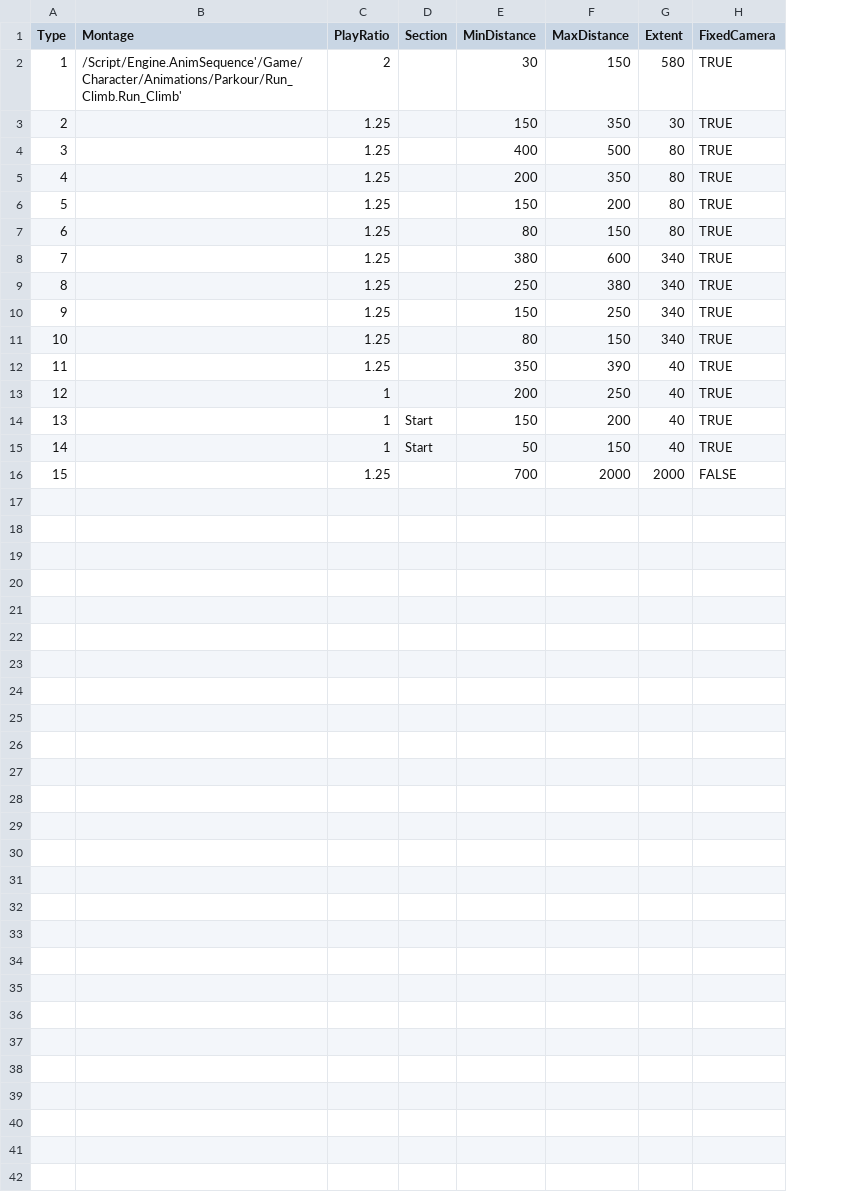
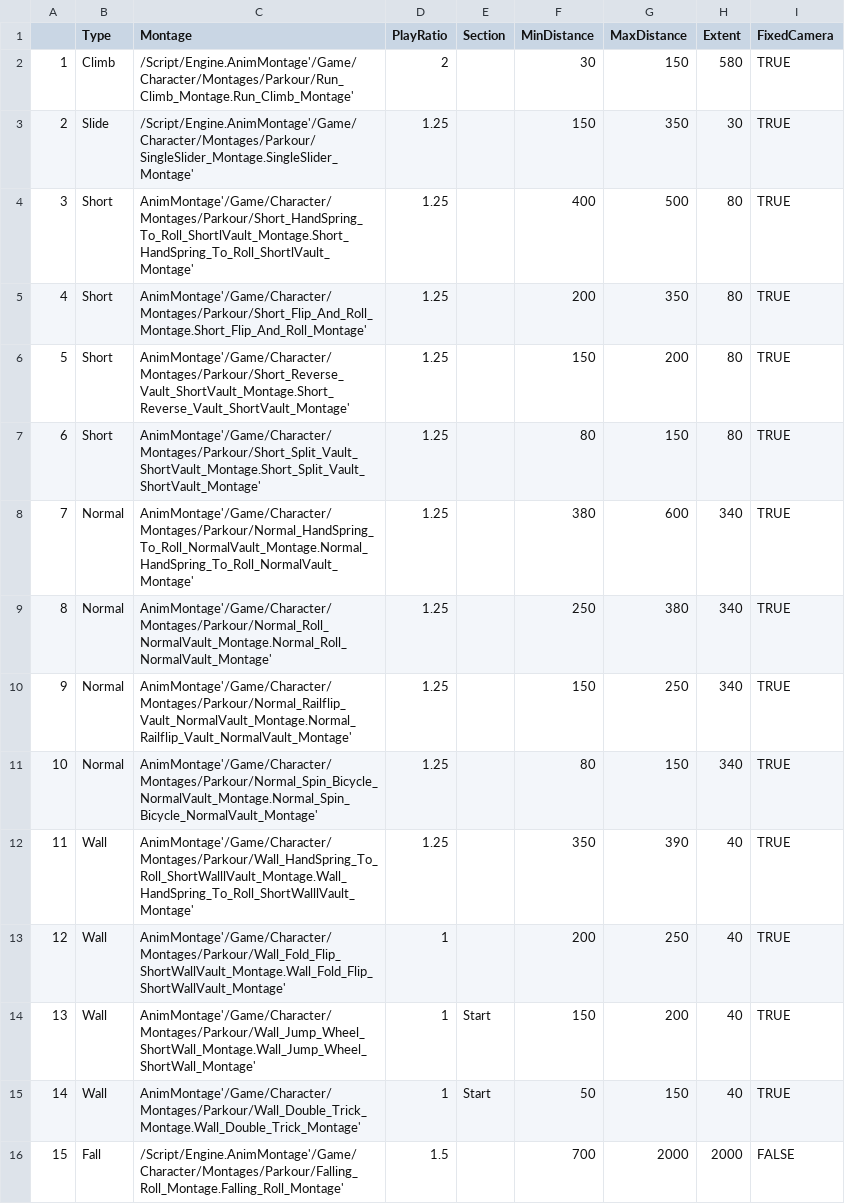
Before and after one commit to SuHyeonOk/Unreal, a CSV file: MyProjects02/Content/Parkour/ParkourData.csv, drawn as a sheet; addresses are those after the commit; the diff names each change by its address in the sheet, - before the commit and + after, or states it on an @@ line.

Commit message:
Parkour

```diff
--- a/MyProjects02/Content/Parkour/ParkourData.csv
+++ b/MyProjects02/Content/Parkour/ParkourData.csv
+column B (Type), rows 2-16: Climb | Slide | Short | Short | Short | Short | Normal | Normal | Normal | Normal | Wall | Wall | Wall | Wall | Fall
-A1: Type
+A1: (empty)
-C2 (Montage): /Script/Engine.AnimSequence'/Game/Character/Animations/Parkour/Run_Climb.Run_Climb'
+C2 (Montage): /Script/Engine.AnimMontage'/Game/Character/Montages/Parkour/Run_Climb_Montage.Run_Climb_Montage'
-C3 (Montage): (empty)
+C3 (Montage): /Script/Engine.AnimMontage'/Game/Character/Montages/Parkour/SingleSlider_Montage.SingleSlider_Montage'
-C4 (Montage): (empty)
+C4 (Montage): AnimMontage'/Game/Character/Montages/Parkour/Short_HandSpring_To_Roll_ShortlVault_Montage.Short_HandSpring_To_Roll_ShortlVault_Montage'
-C5 (Montage): (empty)
+C5 (Montage): AnimMontage'/Game/Character/Montages/Parkour/Short_Flip_And_Roll_Montage.Short_Flip_And_Roll_Montage'
-C6 (Montage): (empty)
+C6 (Montage): AnimMontage'/Game/Character/Montages/Parkour/Short_Reverse_Vault_ShortVault_Montage.Short_Reverse_Vault_ShortVault_Montage'
-C7 (Montage): (empty)
+C7 (Montage): AnimMontage'/Game/Character/Montages/Parkour/Short_Split_Vault_ShortVault_Montage.Short_Split_Vault_ShortVault_Montage'
-C8 (Montage): (empty)
+C8 (Montage): AnimMontage'/Game/Character/Montages/Parkour/Normal_HandSpring_To_Roll_NormalVault_Montage.Normal_HandSpring_To_Roll_NormalVault_Montage'
-C9 (Montage): (empty)
+C9 (Montage): AnimMontage'/Game/Character/Montages/Parkour/Normal_Roll_NormalVault_Montage.Normal_Roll_NormalVault_Montage'
-C10 (Montage): (empty)
+C10 (Montage): AnimMontage'/Game/Character/Montages/Parkour/Normal_Railflip_Vault_NormalVault_Montage.Normal_Railflip_Vault_NormalVault_Montage'
-C11 (Montage): (empty)
+C11 (Montage): AnimMontage'/Game/Character/Montages/Parkour/Normal_Spin_Bicycle_NormalVault_Montage.Normal_Spin_Bicycle_NormalVault_Montage'
-C12 (Montage): (empty)
+C12 (Montage): AnimMontage'/Game/Character/Montages/Parkour/Wall_HandSpring_To_Roll_ShortWalllVault_Montage.Wall_HandSpring_To_Roll_ShortWalllVault_Montage'
-C13 (Montage): (empty)
+C13 (Montage): AnimMontage'/Game/Character/Montages/Parkour/Wall_Fold_Flip_ShortWallVault_Montage.Wall_Fold_Flip_ShortWallVault_Montage'
-C14 (Montage): (empty)
+C14 (Montage): AnimMontage'/Game/Character/Montages/Parkour/Wall_Jump_Wheel_ShortWall_Montage.Wall_Jump_Wheel_ShortWall_Montage'
-C15 (Montage): (empty)
+C15 (Montage): AnimMontage'/Game/Character/Montages/Parkour/Wall_Double_Trick_Montage.Wall_Double_Trick_Montage'
-C16 (Montage): (empty)
+C16 (Montage): /Script/Engine.AnimMontage'/Game/Character/Montages/Parkour/Falling_Roll_Montage.Falling_Roll_Montage'
-D16 (PlayRatio): 1.25
+D16 (PlayRatio): 1.5
```
Also changed, not shown: 57 other files.
